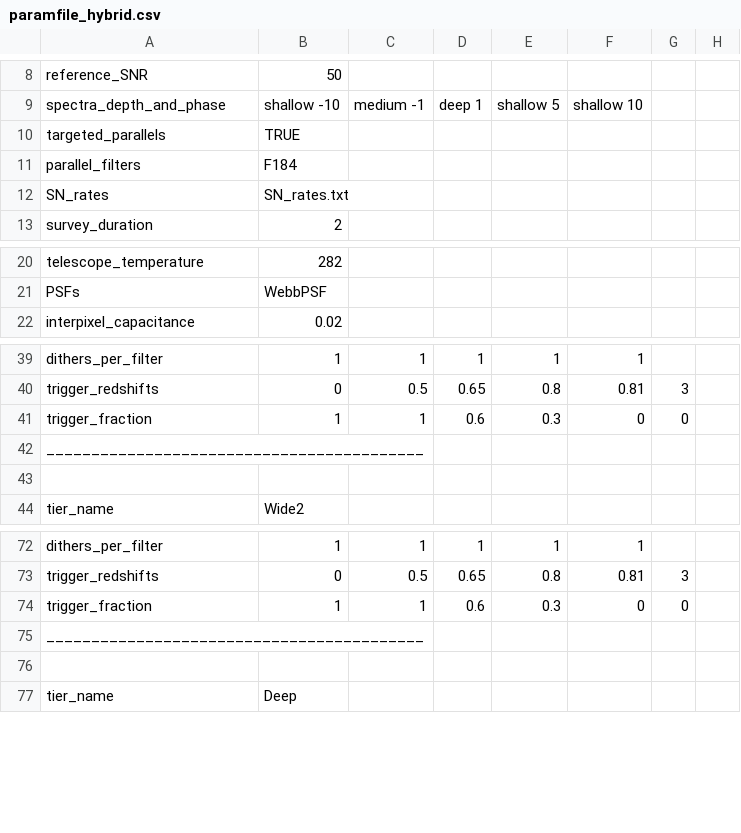
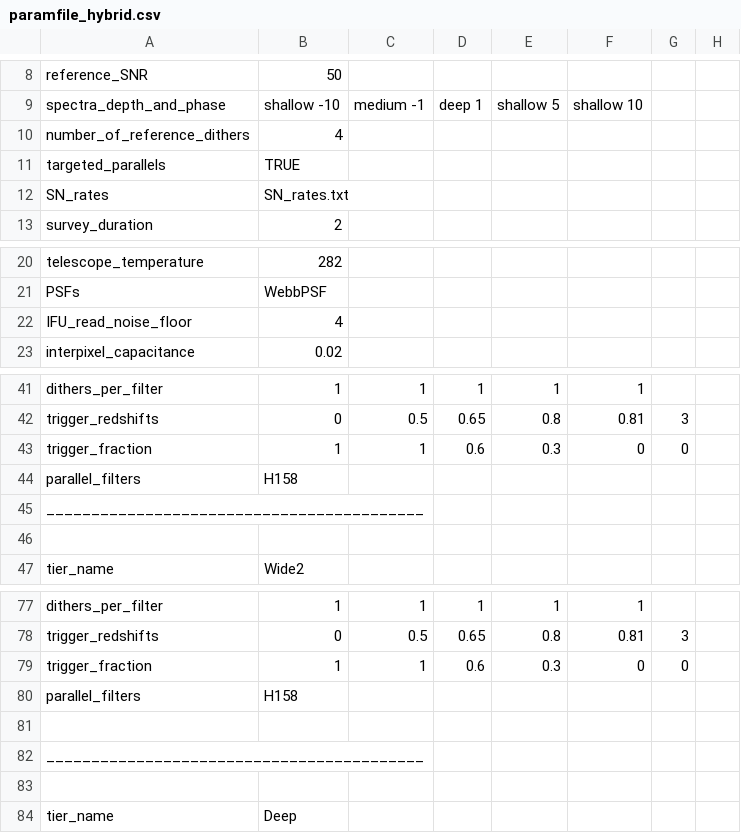
Before and after one commit to wfirst-sn/wfirst-sim, a CSV file: scripts/stan_cosmo/paramfiles/paramfile_hybrid.csv, drawn as a sheet; only a part is shown, gaps mark what is left out; the diff covers the shown part only.

Commit message:
updated param files

```diff
--- a/scripts/stan_cosmo/paramfiles/paramfile_hybrid.csv
+++ b/scripts/stan_cosmo/paramfiles/paramfile_hybrid.csv
@@ -9,4 +9,4 @@ reference_SNR,50,,,,,,
 spectra_depth_and_phase,shallow  -10,medium -1,deep 1,shallow 5,shallow 10,,
+number_of_reference_dithers,4,,,,,,
 targeted_parallels,TRUE,,,,,,
-parallel_filters,F184,,,,,,
 SN_rates,SN_rates.txt,,,,,,
@@ -21,2 +21,3 @@ telescope_temperature,282,,,,,,
 PSFs,WebbPSF,,,,,,
+IFU_read_noise_floor,4,,,,,,
 interpixel_capacitance,0.02,,,,,,
@@ -41,2 +43,3 @@ trigger_redshifts,0,0.5,0.65,0.8,0.81,3,
 trigger_fraction,1,1,0.6,0.3,0,0,
+parallel_filters,H158,,,,,,
 __________________________________________,,,,,,,
@@ -74,2 +79,4 @@ trigger_redshifts,0,0.5,0.65,0.8,0.81,3,
 trigger_fraction,1,1,0.6,0.3,0,0,
+parallel_filters,H158,,,,,,
+,,,,,,,
 __________________________________________,,,,,,,
```
Also changed, not shown: 6 added rows, 3 removed rows and 19 edited cells elsewhere in this file, scripts/stan_cosmo/paramfiles/paramfile_quick.csv.
